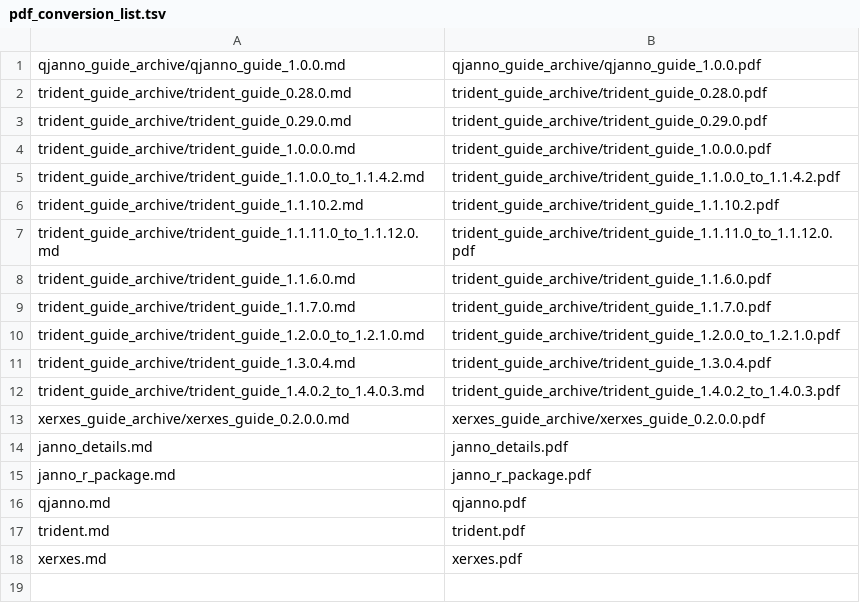
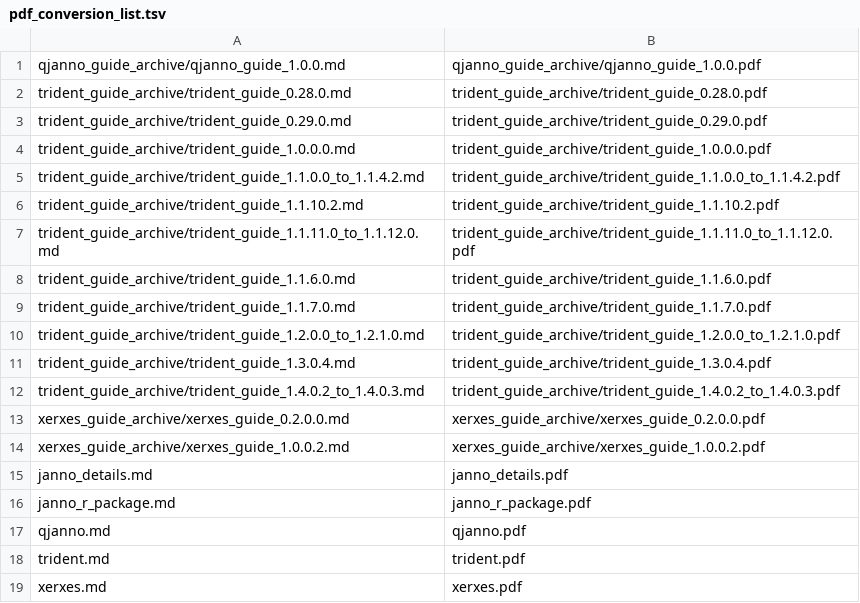
Before and after one commit to poseidon-framework/poseidon-framework.github.io, a TSV file: pdf_conversion/pdf_conversion_list.tsv, drawn as a sheet; the diff names each change by its address in the sheet, - before the commit and + after, or states it on an @@ line.

Commit message:
added latest xerxes guide to pdf rendering table

```diff
--- a/pdf_conversion/pdf_conversion_list.tsv
+++ b/pdf_conversion/pdf_conversion_list.tsv
+row 14: xerxes_guide_archive/xerxes_guide_1.0.0.2.md | xerxes_guide_archive/xerxes_guide_1.0.0.2.pdf
```
